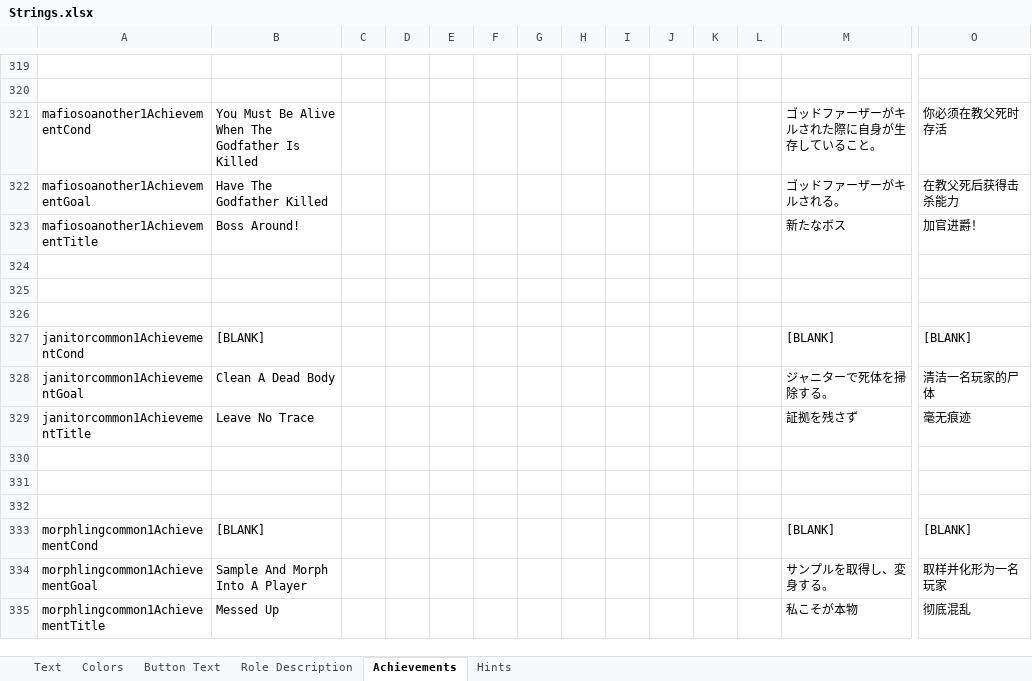
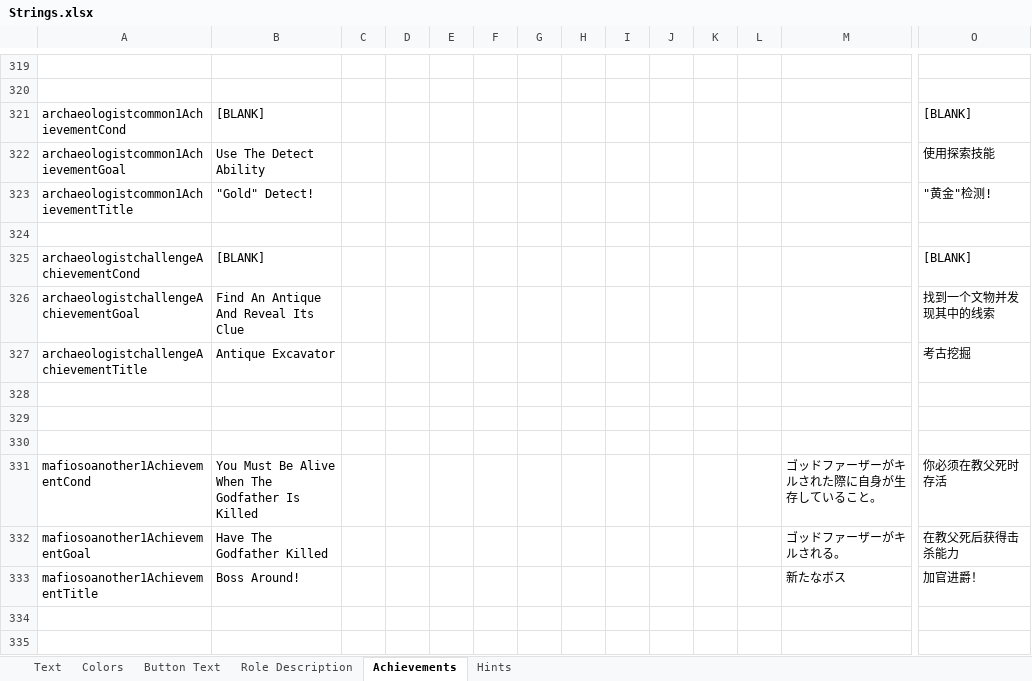
Before and after one commit to dabao40/TheOtherRolesGMIA, an Excel workbook: Strings.xlsx, sheet Achievements, drawn as a sheet; only a part is shown, gaps mark what is left out; the shorter side is filled out with more unchanged rows; values as stored, in another font and other column widths than the file's, no borders; rows hold the shown columns only; the diff names each change by its address in the sheet, - before the commit and + after, or states it on an @@ line.

```diff
--- a/Strings.xlsx (sheet Achievements)
+++ b/Strings.xlsx (sheet Achievements)
+row 321: archaeologistcommon1AchievementCond | [BLANK] |  |  |  |  |  |  |  |  |  |  |  | [BLANK]
+row 322: archaeologistcommon1AchievementGoal | Use The Detect Ability |  |  |  |  |  |  |  |  |  |  |  | 使用探索技能
+row 323: archaeologistcommon1AchievementTitle | "Gold" Detect! |  |  |  |  |  |  |  |  |  |  |  | "黄金"检测!
+row 324: (empty)
+row 325: archaeologistchallengeAchievementCond | [BLANK] |  |  |  |  |  |  |  |  |  |  |  | [BLANK]
+row 326: archaeologistchallengeAchievementGoal | Find An Antique And Reveal Its Clue |  |  |  |  |  |  |  |  |  |  |  | 找到一个文物并发现其中的线索
+row 327: archaeologistchallengeAchievementTitle | Antique Excavator |  |  |  |  |  |  |  |  |  |  |  | 考古挖掘
+row 328: (empty)
+row 329: (empty)
+row 330: (empty)
```
Also changed, not shown: sheet Text, sheet Button Text, sheet Role Description, 18 other files.
